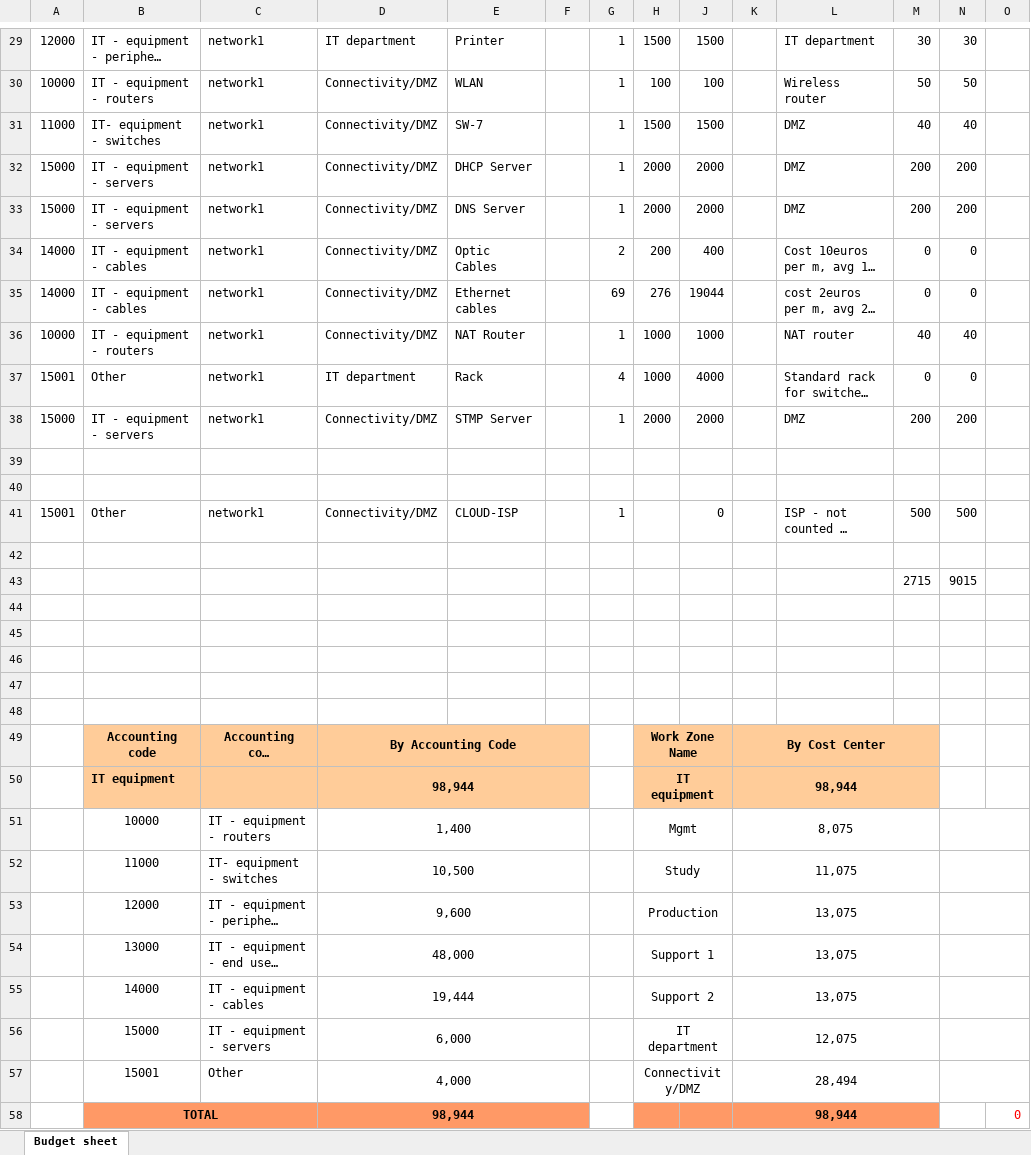
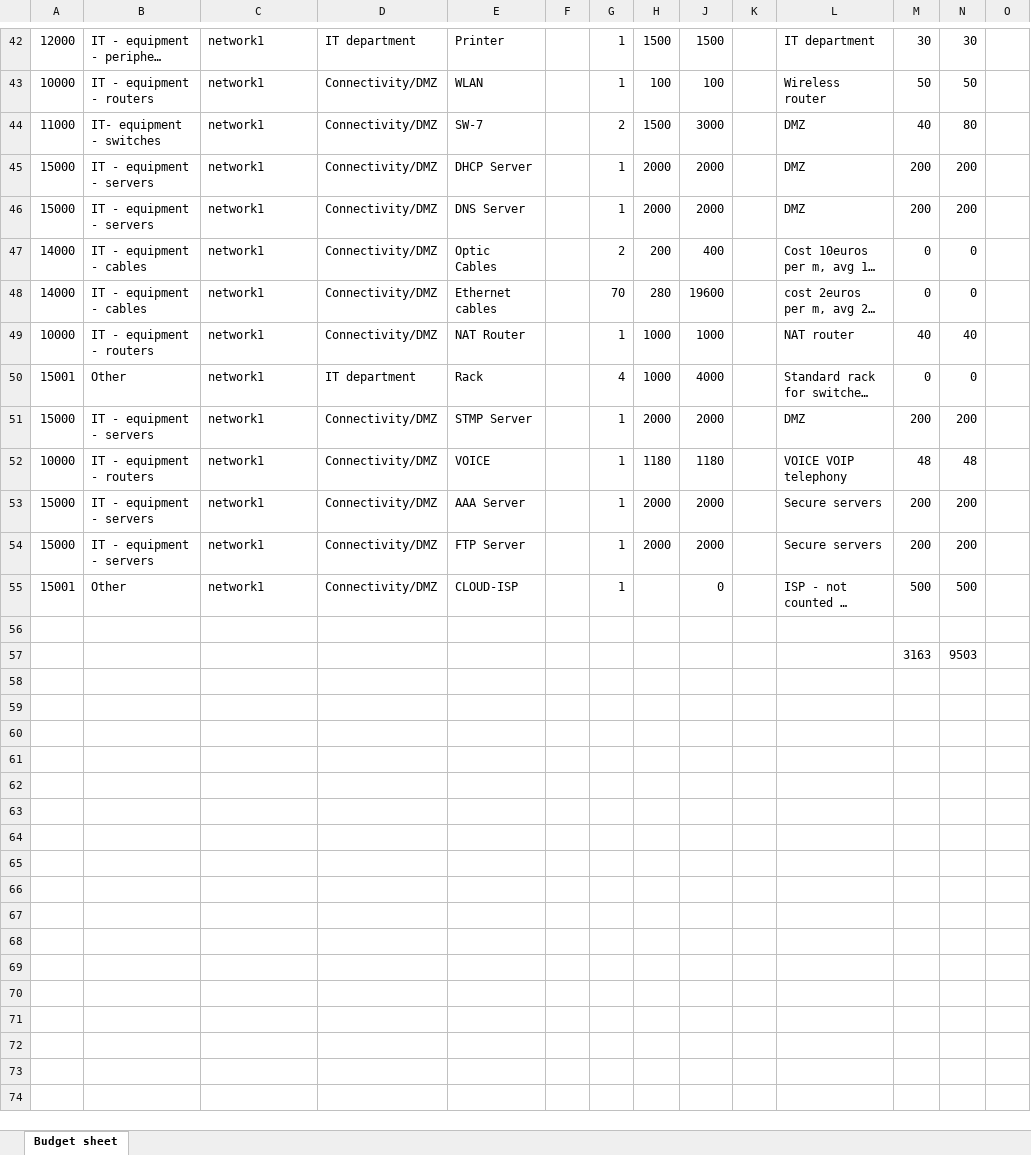
Before and after one commit to MaxCIoan/Packet-tracer-TEAM, an Excel workbook: shared network team Budget.xlsx, sheet Budget sheet, drawn as a sheet; only a part is shown, gaps mark what is left out; long unchanged cells end in …; values as stored, in another font and other column widths than the file's, no borders; removed rows and columns are numbered as before the commit, all else as after; the diff covers the shown part only; the diff names each change by its address in the sheet, - before the commit and + after, or states it on an @@ line.

Commit message:
Add files via upload

```diff
--- a/shared network team Budget.xlsx (sheet Budget sheet)
+++ b/shared network team Budget.xlsx (sheet Budget sheet)
-G44: 1
+G44: 2
-J44: 1500
+J44: 3000
-N44: 40
+N44: 80
-G48: 69
+G48: 70
-H48: 276
+H48: 280
-J48: 19044
+J48: 19600
-row 52: (empty)
+row 52: 10000 | IT - equipment - routers | network1 | Connectivity/DMZ | VOICE |  | 1 | 1180 | 1180 |  | VOICE VOIP telephony | 48 | 48
-row 53: (empty)
+row 53: 15000 | IT - equipment - servers | network1 | Connectivity/DMZ | AAA Server |  | 1 | 2000 | 2000 |  | Secure servers | 200 | 200
+row 54: 15000 | IT - equipment - servers | network1 | Connectivity/DMZ | FTP Server |  | 1 | 2000 | 2000 |  | Secure servers | 200 | 200
-row 43:  |  |  |  |  |  |  |  |  |  |  | 2715 | 9015
-row 57: (empty)
+row 57:  |  |  |  |  |  |  |  |  |  |  | 3163 | 9503
-row 45: (empty)
-row 46: (empty)
-row 47: (empty)
-row 48: (empty)
@@ row 49 moved to row 2: Accounting code @@
-row 50:  | IT equipment |  | 98,944 |  |  |  | IT equipment |  | 98,944
-row 51:  | 10000 | IT - equipment - routers | 1,400 |  |  |  | Mgmt |  | 8,075
-row 52:  | 11000 | IT- equipment - switches | 10,500 |  |  |  | Study |  | 11,075
@@ row 53 moved to row 6: 12000 @@
@@ row 54 moved to row 7: 13000 @@
-row 55:  | 14000 | IT - equipment - cables | 19,444 |  |  |  | Support 2 |  | 13,075
-row 56:  | 15000 | IT - equipment - servers | 6,000 |  |  |  | IT department |  | 12,075
-row 57:  | 15001 | Other | 4,000 |  |  |  | Connectivity/DMZ |  | 28,494
-row 58:  | TOTAL |  | 98,944 |  |  |  |  |  | 98,944 |  |  |  | 0
```
Also changed, not shown: 10 added rows elsewhere in this sheet, formulas that keep their value.
